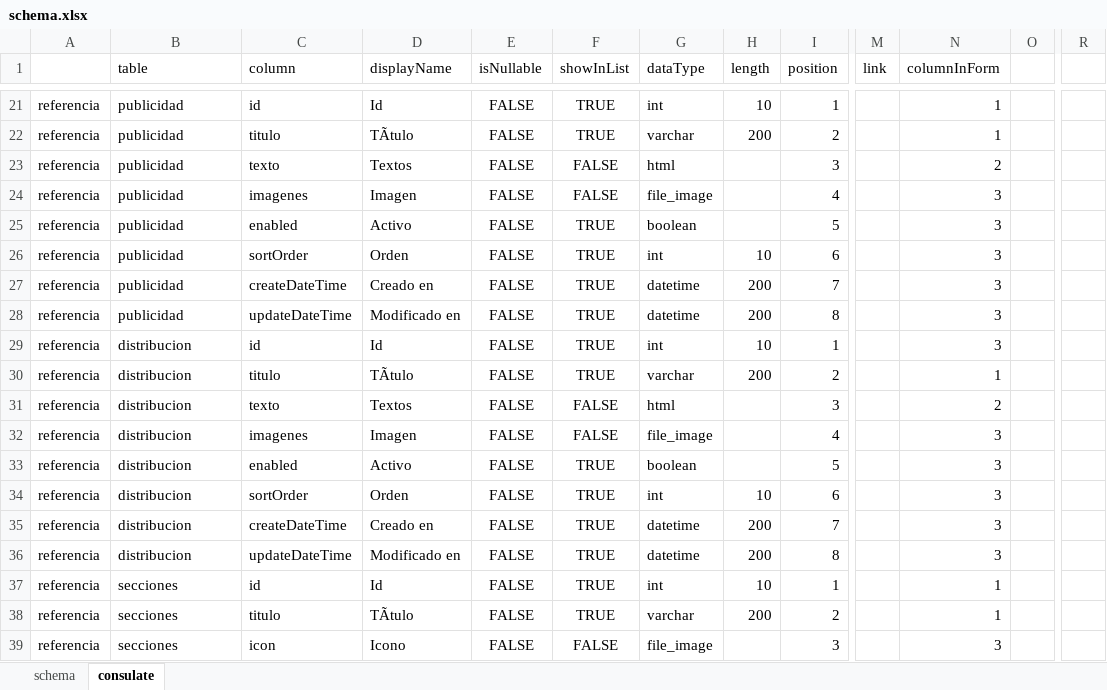
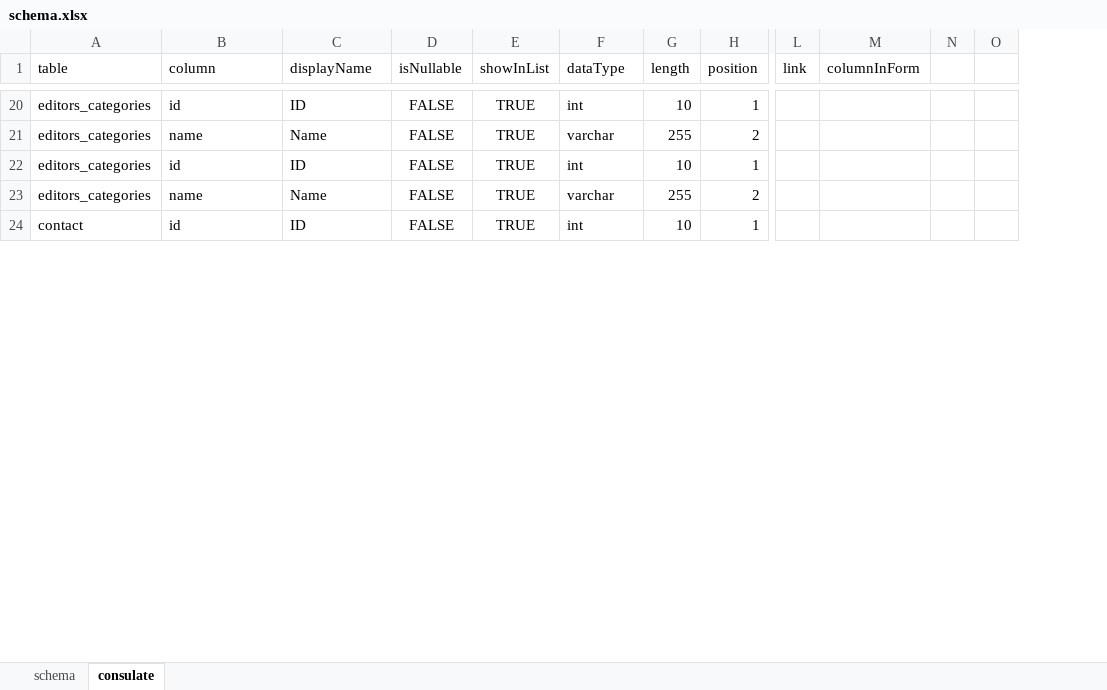
Before and after one commit to emiber/apiSQLite, an Excel workbook: CSVs/schema.xlsx, sheet consulate, drawn as a sheet; only a part is shown, gaps mark what is left out; values as stored, in another font and other column widths than the file's, no borders; table styles not drawn; removed rows and columns are numbered as before the commit, all else as after; rows hold the shown columns only; the diff covers the shown part only; the diff names each change by its address in the sheet, - before the commit and + after, or states it on an @@ line.

Commit message:
Consulate

```diff
--- a/CSVs/schema.xlsx (sheet consulate)
+++ b/CSVs/schema.xlsx (sheet consulate)
-column A, row 21: referencia; row 29: referencia; row 37: referencia
+column N, empty
-column R, empty
-A20 (table): publicidad
+A20 (table): editors_categories
-C20 (displayName): Id
+C20 (displayName): ID
-M20 (columnInForm): 1
+M20 (columnInForm): (empty)
-row 22: referencia | publicidad | titulo | TÃtulo | FALSE | TRUE | varchar | 200 | 2 |  | 1
-row 23: referencia | publicidad | texto | Textos | FALSE | FALSE | html |  | 3 |  | 2
-row 24: referencia | publicidad | imagenes | Imagen | FALSE | FALSE | file_image |  | 4 |  | 3
-row 25: referencia | publicidad | enabled | Activo | FALSE | TRUE | boolean |  | 5 |  | 3
-row 26: referencia | publicidad | sortOrder | Orden | FALSE | TRUE | int | 10 | 6 |  | 3
-row 27: referencia | publicidad | createDateTime | Creado en | FALSE | TRUE | datetime | 200 | 7 |  | 3
-row 28: referencia | publicidad | updateDateTime | Modificado en | FALSE | TRUE | datetime | 200 | 8 |  | 3
+row 21: editors_categories | name | Name | FALSE | TRUE | varchar | 255 | 2
-A22 (table): distribucion
+A22 (table): editors_categories
-C22 (displayName): Id
+C22 (displayName): ID
-M22 (columnInForm): 3
+M22 (columnInForm): (empty)
-row 30: referencia | distribucion | titulo | TÃtulo | FALSE | TRUE | varchar | 200 | 2 |  | 1
-row 31: referencia | distribucion | texto | Textos | FALSE | FALSE | html |  | 3 |  | 2
-row 32: referencia | distribucion | imagenes | Imagen | FALSE | FALSE | file_image |  | 4 |  | 3
-row 33: referencia | distribucion | enabled | Activo | FALSE | TRUE | boolean |  | 5 |  | 3
-row 34: referencia | distribucion | sortOrder | Orden | FALSE | TRUE | int | 10 | 6 |  | 3
-row 35: referencia | distribucion | createDateTime | Creado en | FALSE | TRUE | datetime | 200 | 7 |  | 3
-row 36: referencia | distribucion | updateDateTime | Modificado en | FALSE | TRUE | datetime | 200 | 8 |  | 3
+row 23: editors_categories | name | Name | FALSE | TRUE | varchar | 255 | 2
-A24 (table): secciones
+A24 (table): contact
-C24 (displayName): Id
+C24 (displayName): ID
-M24 (columnInForm): 1
+M24 (columnInForm): (empty)
-row 38: referencia | secciones | titulo | TÃtulo | FALSE | TRUE | varchar | 200 | 2 |  | 1
-row 39: referencia | secciones | icon | Icono | FALSE | FALSE | file_image |  | 3 |  | 3
```
Also changed, not shown: 25 added rows, 120 removed rows and 26 edited cells elsewhere in this sheet, 4 other files.
